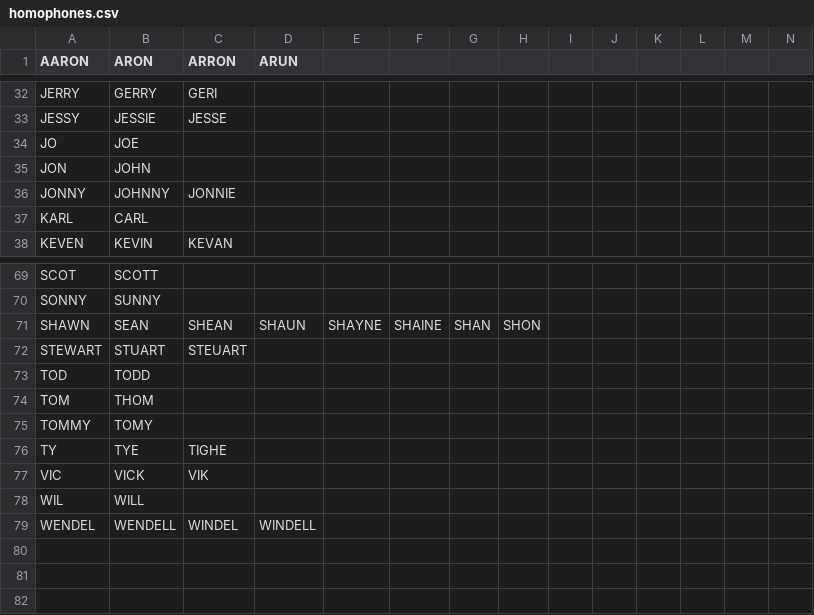
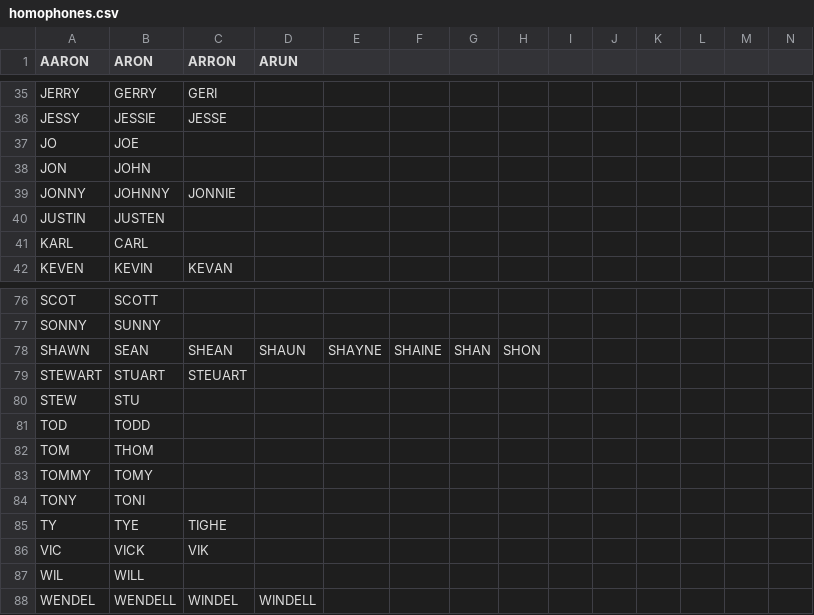
Before and after one commit to tepperly/nasprint, a CSV file: src/homophones.csv, drawn as a sheet; only a part is shown, gaps mark what is left out; the diff covers the shown part only; the diff names each change by its address in the sheet, - before the commit and + after, or states it on an @@ line.

```diff
--- a/src/homophones.csv
+++ b/src/homophones.csv
+row 40: JUSTIN | JUSTEN
+row 80: STEW | STU
+row 84: TONY | TONI
```
Also changed, not shown: 6 added rows and 2 edited cells elsewhere in this file, src/multipliers.csv, 2 other files.
